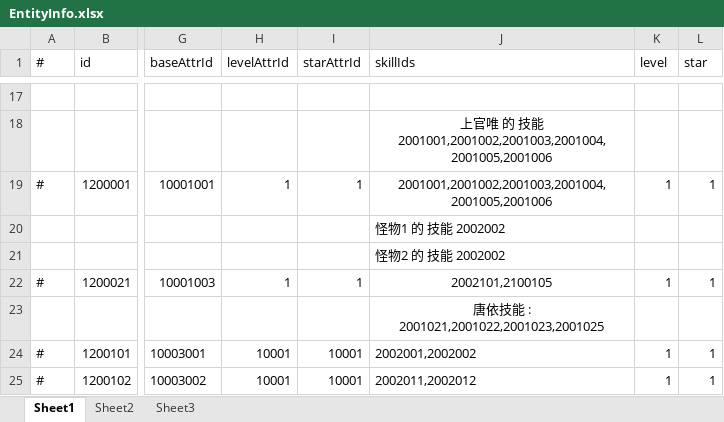
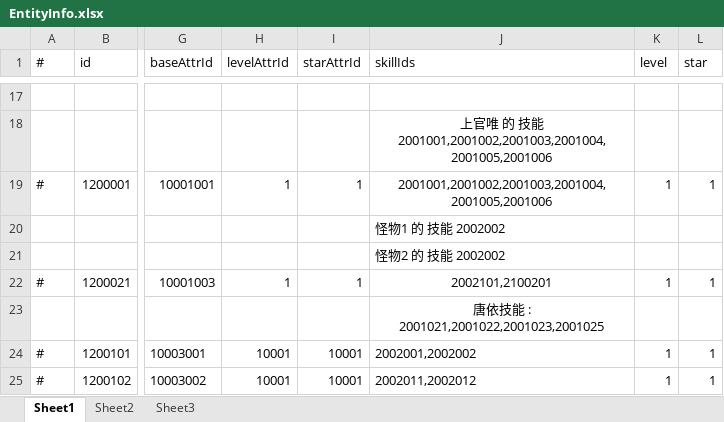
Before and after one commit to thanklzhang/001_GameFramework_Config, an Excel workbook: data_config/EntityInfo.xlsx, sheet Sheet1, drawn as a sheet; only a part is shown, gaps mark what is left out; values as stored, in another font and other column widths than the file's, no borders; the diff names each change by its address in the sheet, - before the commit and + after, or states it on an @@ line.

```diff
--- a/data_config/EntityInfo.xlsx (sheet Sheet1)
+++ b/data_config/EntityInfo.xlsx (sheet Sheet1)
-J22 (skillIds): 2002101,2100105
+J22 (skillIds): 2002101,2100201
```
Also changed, not shown: data_config/AreaEffect.xlsx, data_config/BuffEffect.xlsx, 6 other files.
